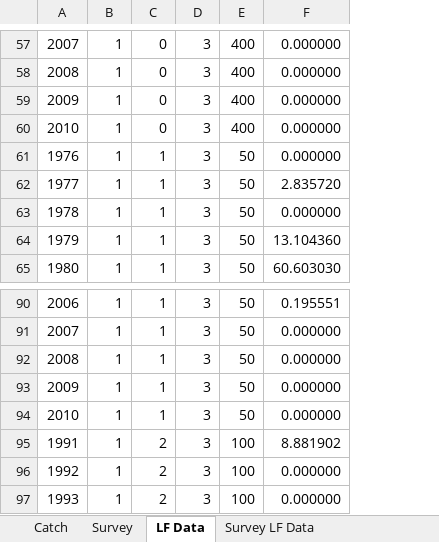
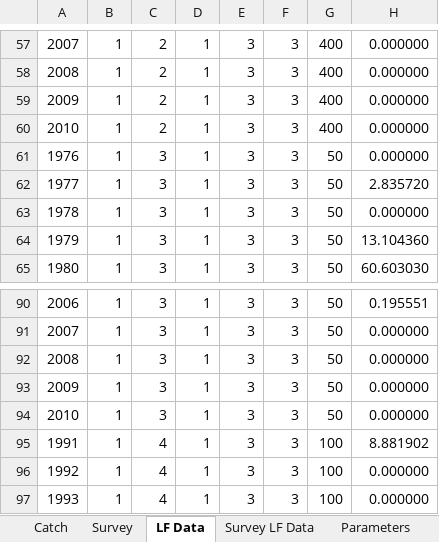
Before and after one commit to seacode/gmacs, an Excel workbook: examples/bbrkc/bbrkc_data.xlsx, sheet LF Data, drawn as a sheet; only a part is shown, gaps mark what is left out; values as stored, in another font and other column widths than the file's, no borders; addresses are those after the commit; the diff covers the shown part only; the diff names each change by its address in the sheet, - before the commit and + after, or states it on an @@ line.

```diff
--- a/examples/bbrkc/bbrkc_data.xlsx (sheet LF Data)
+++ b/examples/bbrkc/bbrkc_data.xlsx (sheet LF Data)
+sheet tab: Parameters
+column C, rows 57-65: 2 | 2 | 2 | 2 | 3 | 3 | 3 | 3 | 3; rows 90-97: 3 | 3 | 3 | 3 | 3 | 4 | 4 | 4
+column F, rows 57-65: all 3; rows 90-97: all 3
-D57:D60: 0
+D57:D60: 1
-D95:D97: 2
+D95:D97: 1
```
Also changed, not shown: 57 edited cells elsewhere in this sheet, sheet Catch, sheet Survey, sheet Survey LF Data, 6 other files.
